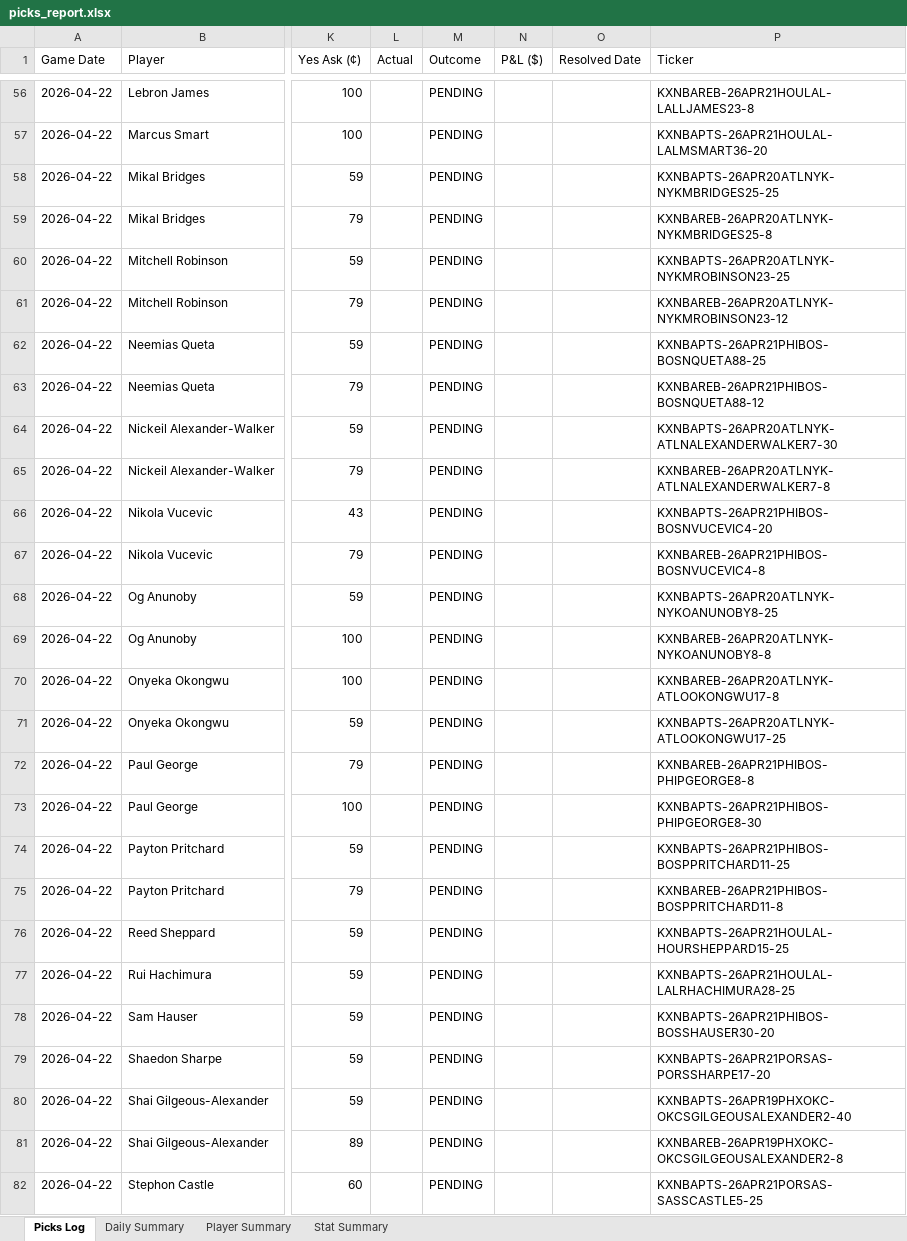
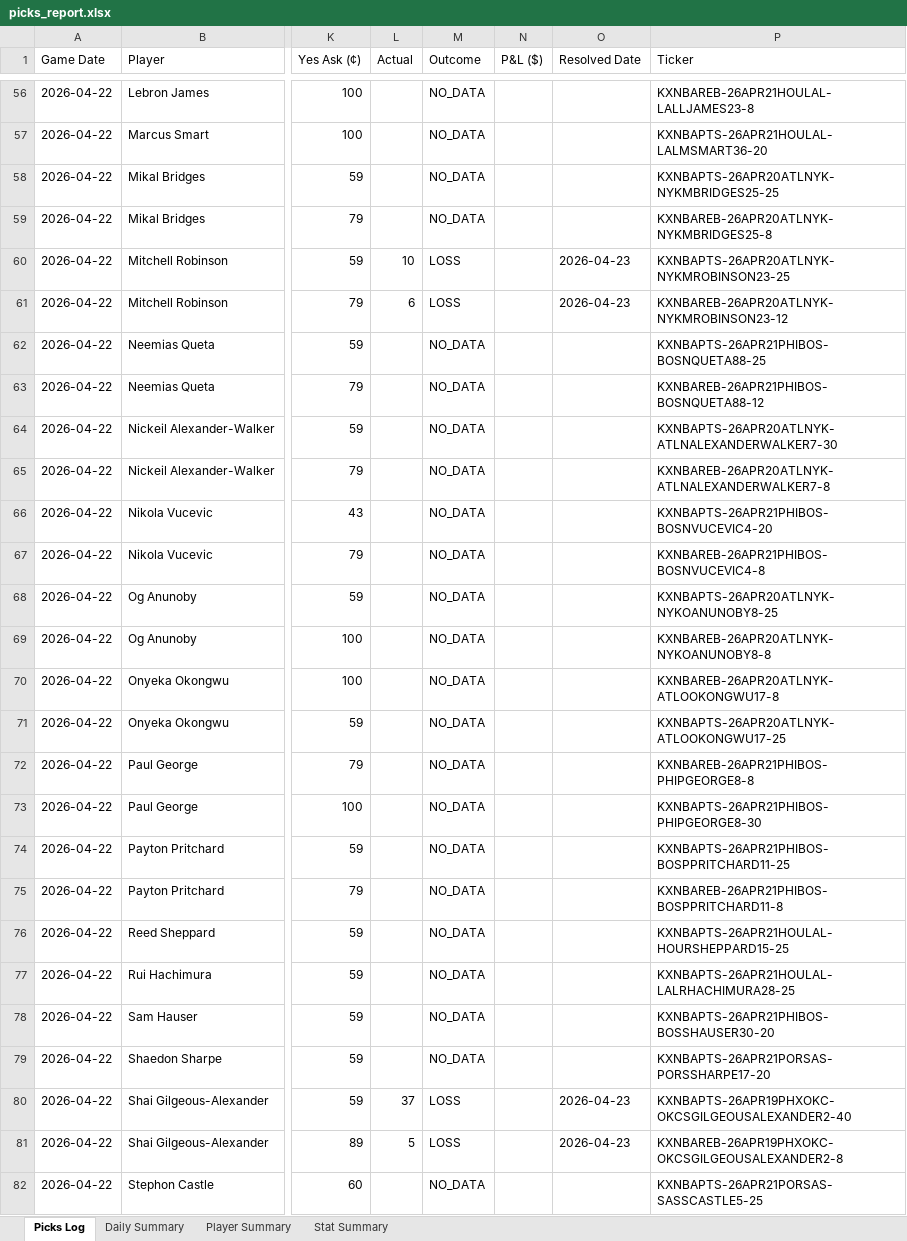
Before and after one commit to aaronwadhwa12/kalshi, an Excel workbook: results/picks_report.xlsx, sheet Picks Log, drawn as a sheet; only a part is shown, gaps mark what is left out; values as stored, in another font and other column widths than the file's, no cell formats; the diff covers the shown part only; the diff names each change by its address in the sheet, - before the commit and + after, or states it on an @@ line.

```diff
--- a/results/picks_report.xlsx (sheet Picks Log)
+++ b/results/picks_report.xlsx (sheet Picks Log)
-M56:M59 (Outcome): PENDING
+M56:M59 (Outcome): NO_DATA
-L60 (Actual): (empty)
+L60 (Actual): 10
-M60:M61 (Outcome): PENDING
+M60:M61 (Outcome): LOSS
-O60:O61 (Resolved Date): (empty)
+O60:O61 (Resolved Date): 2026-04-23
-L61 (Actual): (empty)
+L61 (Actual): 6
-M62:M79 (Outcome): PENDING
+M62:M79 (Outcome): NO_DATA
-L80 (Actual): (empty)
+L80 (Actual): 37
-M80:M81 (Outcome): PENDING
+M80:M81 (Outcome): LOSS
-O80:O81 (Resolved Date): (empty)
+O80:O81 (Resolved Date): 2026-04-23
-L81 (Actual): (empty)
+L81 (Actual): 5
-M82 (Outcome): PENDING
+M82 (Outcome): NO_DATA
```
Also changed, not shown: 90 edited cells elsewhere in this sheet, sheet Player Summary, sheet Daily Summary, sheet Stat Summary, cell formats, 1 other file.
